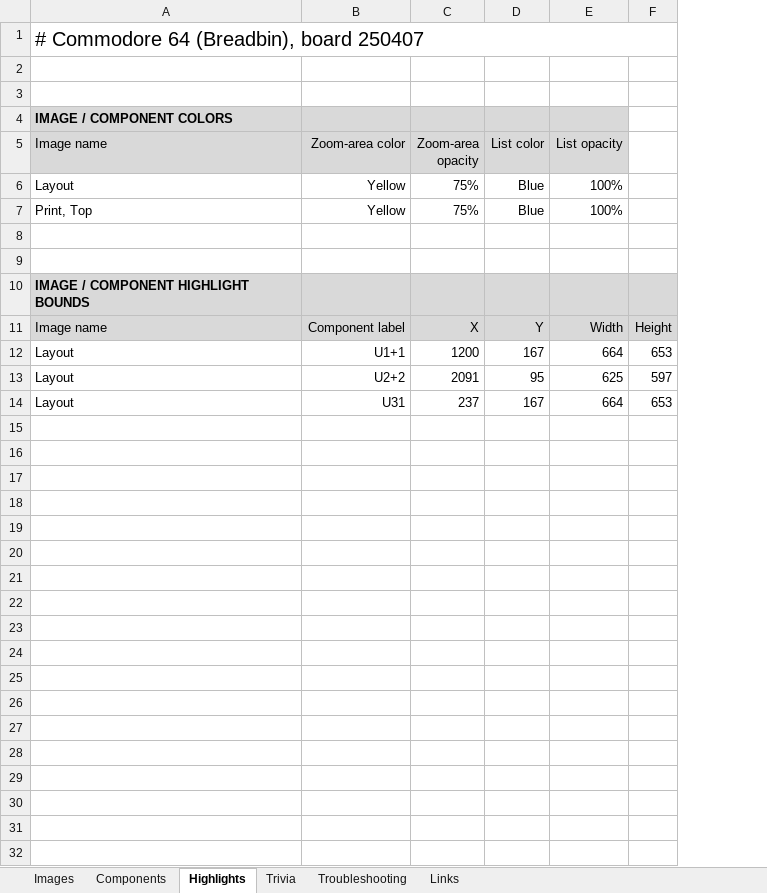
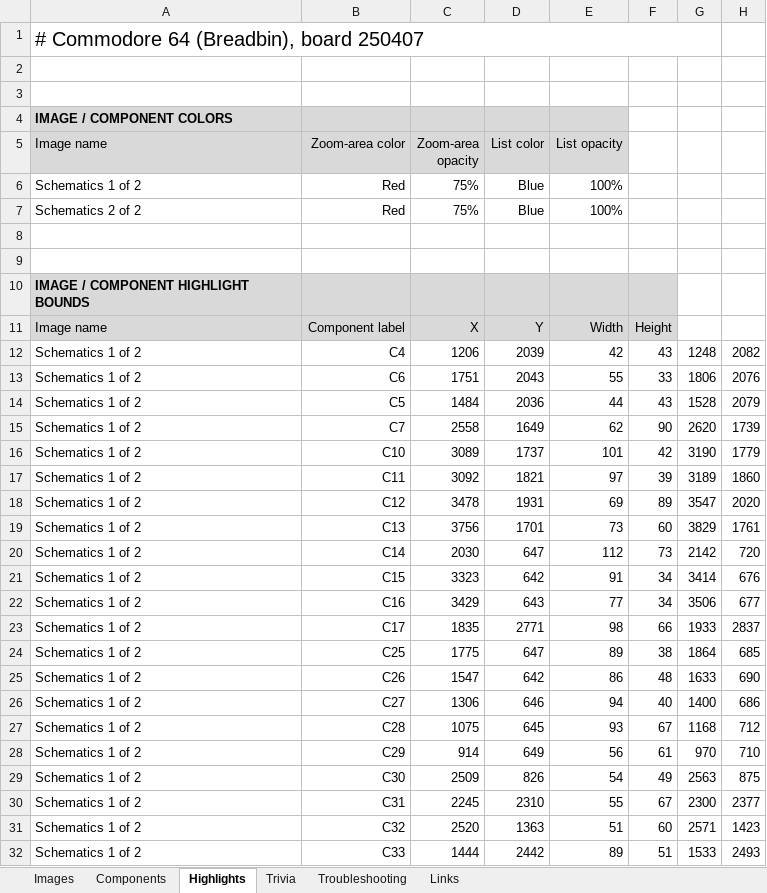
Before and after one commit to HovKlan-DH/Commodore-Repair-Toolbox, an Excel workbook: Data/Commodore 64 Breadbin/250407-22222/Data 250407.xlsx, sheet Highlights, drawn as a sheet; only a part is shown; values as stored, in another font and other column widths than the file's, no borders; removed rows and columns are numbered as before the commit, all else as after; the diff covers the shown part only; the diff names each change by its address in the sheet, - before the commit and + after, or states it on an @@ line.

```diff
--- a/Data/Commodore 64 Breadbin/250407-22222/Data 250407.xlsx (sheet Highlights)
+++ b/Data/Commodore 64 Breadbin/250407-22222/Data 250407.xlsx (sheet Highlights)
-column F, row 11: Height
+column F, row 11: Height
+column G, empty
+column H, empty
-A6 (Image name): Layout
+A6 (Image name): Schematics 1 of 2
-B6:B7 (Zoom-area color): Yellow
+B6:B7 (Zoom-area color): Red
-A7 (Image name): Print, Top
+A7 (Image name): Schematics 2 of 2
-row 12: Layout | U1+1 | 1200 | 167 | 664 | 653
-row 13: Layout | U2+2 | 2091 | 95 | 625 | 597
-row 14: Layout | U31 | 237 | 167 | 664 | 653
+row 12: Schematics 1 of 2 | C4 | 1206 | 2039 | 42 | 43 | 1248 | 2082
+row 13: Schematics 1 of 2 | C6 | 1751 | 2043 | 55 | 33 | 1806 | 2076
+row 14: Schematics 1 of 2 | C5 | 1484 | 2036 | 44 | 43 | 1528 | 2079
+row 15: Schematics 1 of 2 | C7 | 2558 | 1649 | 62 | 90 | 2620 | 1739
+row 16: Schematics 1 of 2 | C10 | 3089 | 1737 | 101 | 42 | 3190 | 1779
+row 17: Schematics 1 of 2 | C11 | 3092 | 1821 | 97 | 39 | 3189 | 1860
+row 18: Schematics 1 of 2 | C12 | 3478 | 1931 | 69 | 89 | 3547 | 2020
+row 19: Schematics 1 of 2 | C13 | 3756 | 1701 | 73 | 60 | 3829 | 1761
+row 20: Schematics 1 of 2 | C14 | 2030 | 647 | 112 | 73 | 2142 | 720
+row 21: Schematics 1 of 2 | C15 | 3323 | 642 | 91 | 34 | 3414 | 676
+row 22: Schematics 1 of 2 | C16 | 3429 | 643 | 77 | 34 | 3506 | 677
+row 23: Schematics 1 of 2 | C17 | 1835 | 2771 | 98 | 66 | 1933 | 2837
+row 24: Schematics 1 of 2 | C25 | 1775 | 647 | 89 | 38 | 1864 | 685
+row 25: Schematics 1 of 2 | C26 | 1547 | 642 | 86 | 48 | 1633 | 690
+row 26: Schematics 1 of 2 | C27 | 1306 | 646 | 94 | 40 | 1400 | 686
+row 27: Schematics 1 of 2 | C28 | 1075 | 645 | 93 | 67 | 1168 | 712
+row 28: Schematics 1 of 2 | C29 | 914 | 649 | 56 | 61 | 970 | 710
+row 29: Schematics 1 of 2 | C30 | 2509 | 826 | 54 | 49 | 2563 | 875
+row 30: Schematics 1 of 2 | C31 | 2245 | 2310 | 55 | 67 | 2300 | 2377
+row 31: Schematics 1 of 2 | C32 | 2520 | 1363 | 51 | 60 | 2571 | 1423
+row 32: Schematics 1 of 2 | C33 | 1444 | 2442 | 89 | 51 | 1533 | 2493
```
Also changed, not shown: 50 added rows elsewhere in this sheet, sheet Components, sheet Images, Data/Commodore 64 Breadbin/250425/Data 250425.xlsx, 15 other files.
